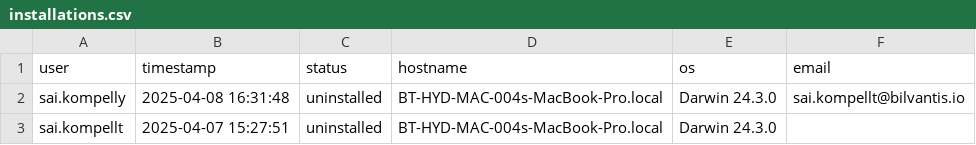
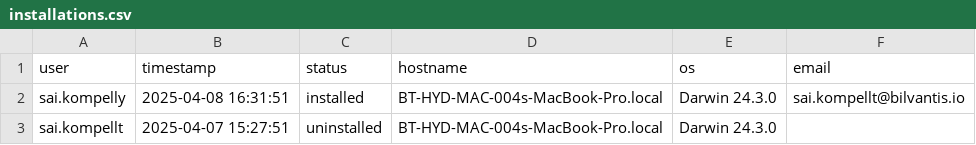
Before and after one commit to saikrishnakompelly-bilvantis/Genie-NoAI, a CSV file: installations.csv, drawn as a sheet.

Commit message:
Update installation status: sai.kompelly installed

```diff
--- a/installations.csv
+++ b/installations.csv
@@ -1,3 +1,3 @@
 user,timestamp,status,hostname,os,email
-sai.kompelly,2025-04-08 16:31:48,uninstalled,BT-HYD-MAC-004s-MacBook-Pro.local,Darwin 24.3.0,sai.kompellt@bilvantis.io
+sai.kompelly,2025-04-08 16:31:51,installed,BT-HYD-MAC-004s-MacBook-Pro.local,Darwin 24.3.0,sai.kompellt@bilvantis.io
 sai.kompellt,2025-04-07 15:27:51,uninstalled,BT-HYD-MAC-004s-MacBook-Pro.local,Darwin 24.3.0,
```
